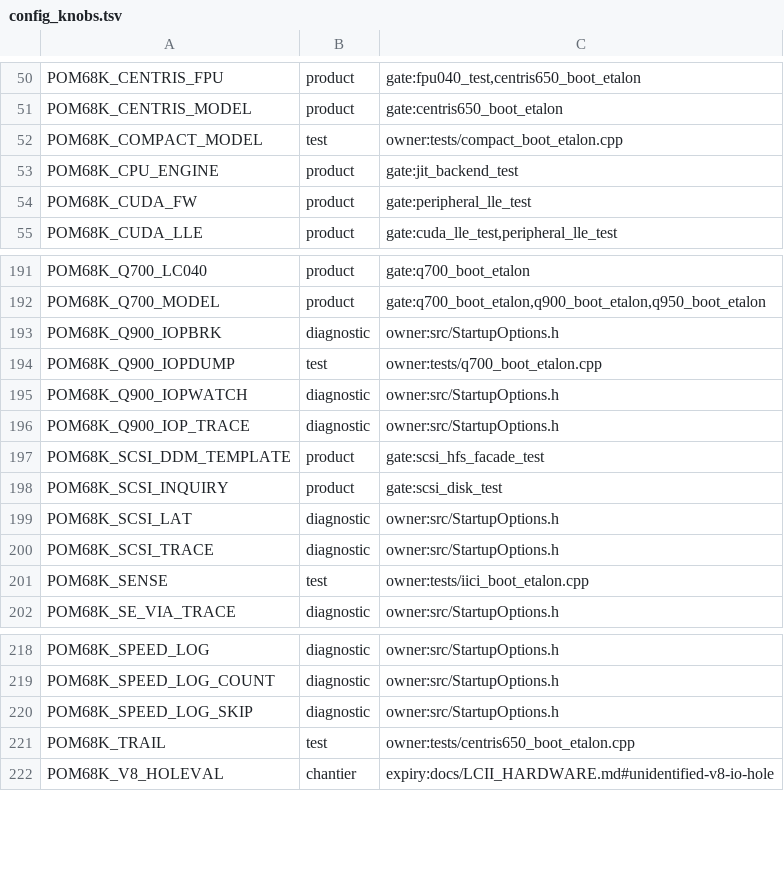
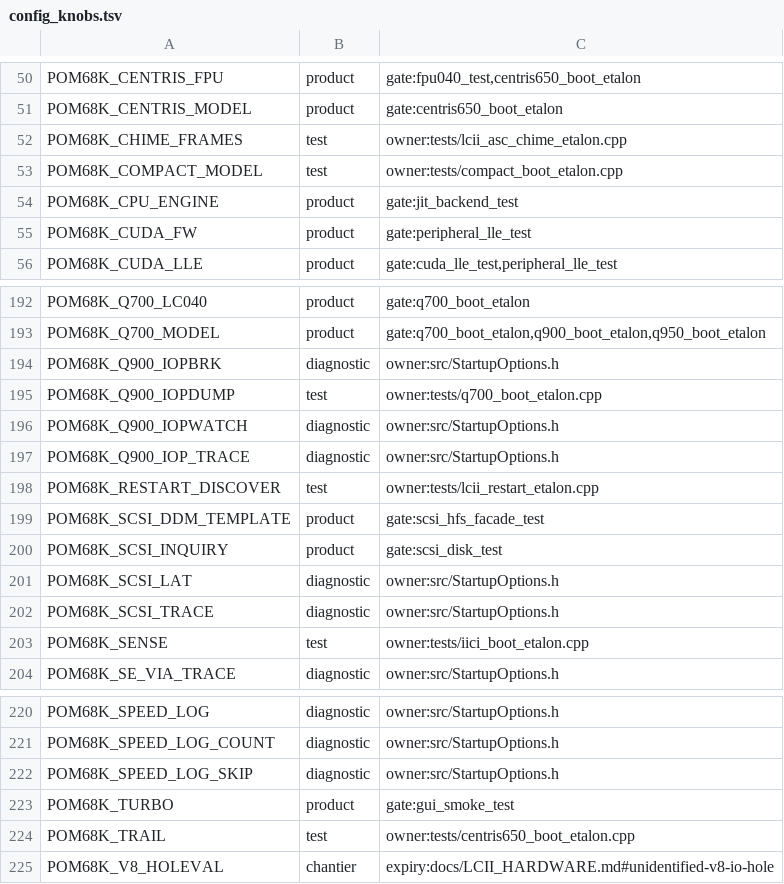
Before and after one commit to habib256/pom68k, a TSV file: config_knobs.tsv, drawn as a sheet; only a part is shown, gaps mark what is left out; the diff names each change by its address in the sheet, - before the commit and + after, or states it on an @@ line.

```diff
--- a/config_knobs.tsv
+++ b/config_knobs.tsv
+row 52: POM68K_CHIME_FRAMES | test | owner:tests/lcii_asc_chime_etalon.cpp
+row 198: POM68K_RESTART_DISCOVER | test | owner:tests/lcii_restart_etalon.cpp
+row 223: POM68K_TURBO | product | gate:gui_smoke_test
```
Also changed, not shown: 50 other files.
